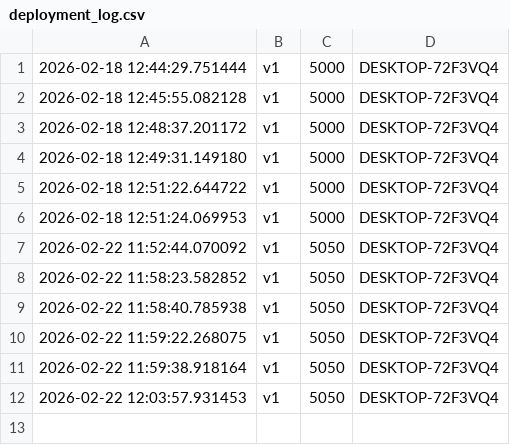
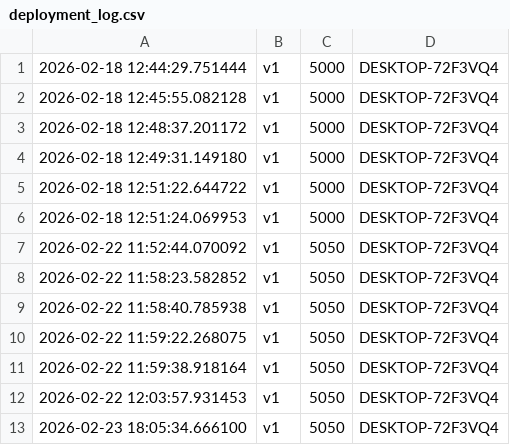
Before and after one commit to PraneshKannan-MK/DA5402-NS25Z302-Assignment1, a CSV file: deployment_log.csv, drawn as a sheet; the diff names each change by its address in the sheet, - before the commit and + after, or states it on an @@ line.

```diff
--- a/deployment_log.csv
+++ b/deployment_log.csv
+row 13: 2026-02-23 18:05:34.666100 | v1 | 5050 | DESKTOP-72F3VQ4
```
Also changed, not shown: 3 other files.
